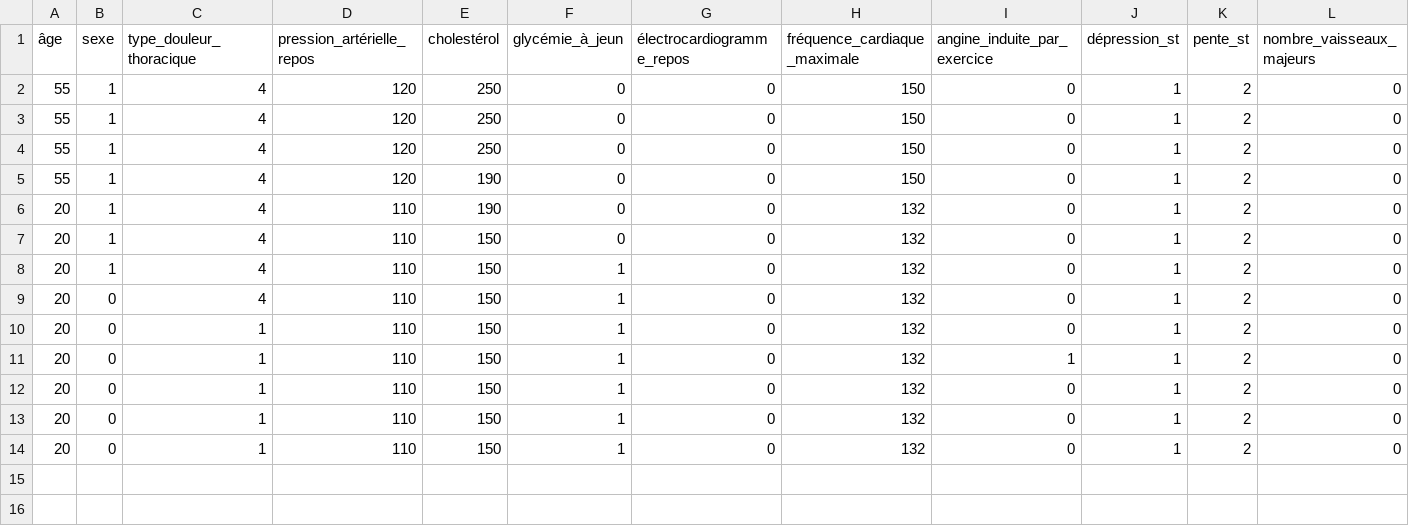
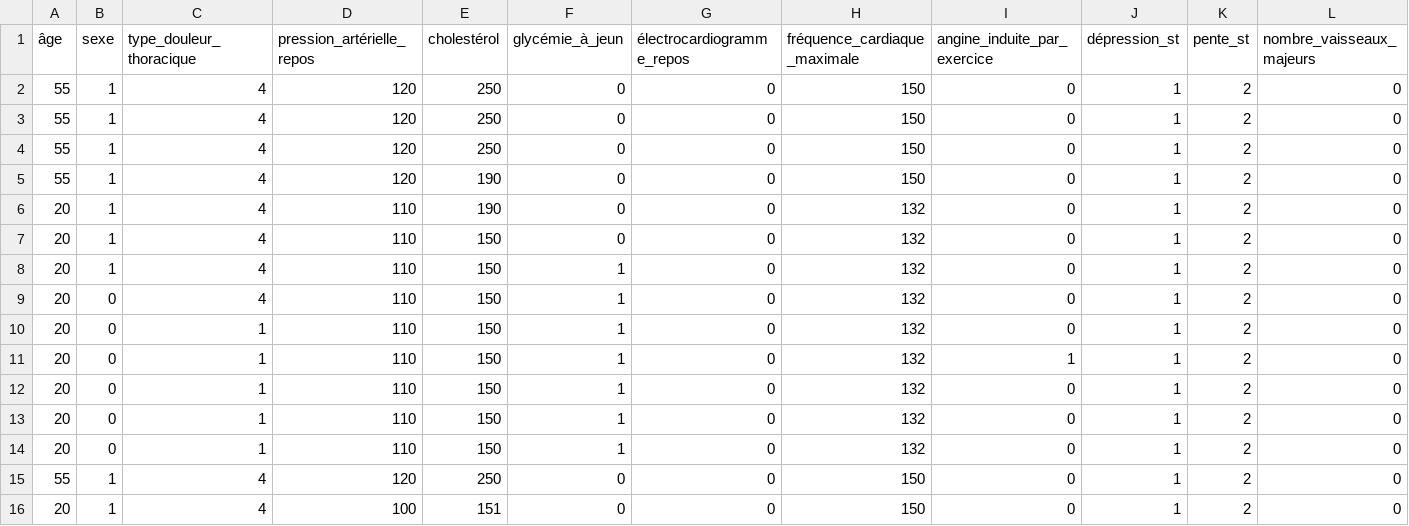
Before and after one commit to ManoDek02/Projet_ML_2026, a CSV file: Dashboard/data/history.csv, drawn as a sheet; only a part is shown; rows hold the shown columns only; the diff names each change by its address in the sheet, - before the commit and + after, or states it on an @@ line.

```diff
--- a/Dashboard/data/history.csv
+++ b/Dashboard/data/history.csv
+row 15: 55 | 1 | 4 | 120 | 250 | 0 | 0 | 150 | 0 | 1 | 2 | 0
+row 16: 20 | 1 | 4 | 100 | 151 | 0 | 0 | 150 | 0 | 1 | 2 | 0
```
Also changed, not shown: 1 other file.
